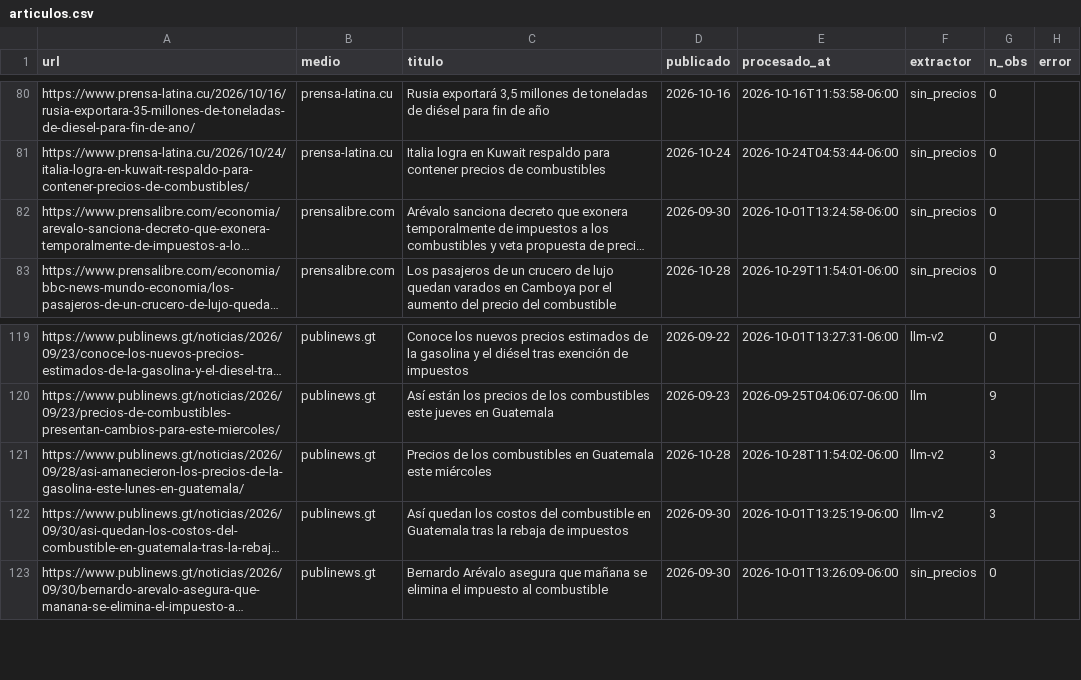
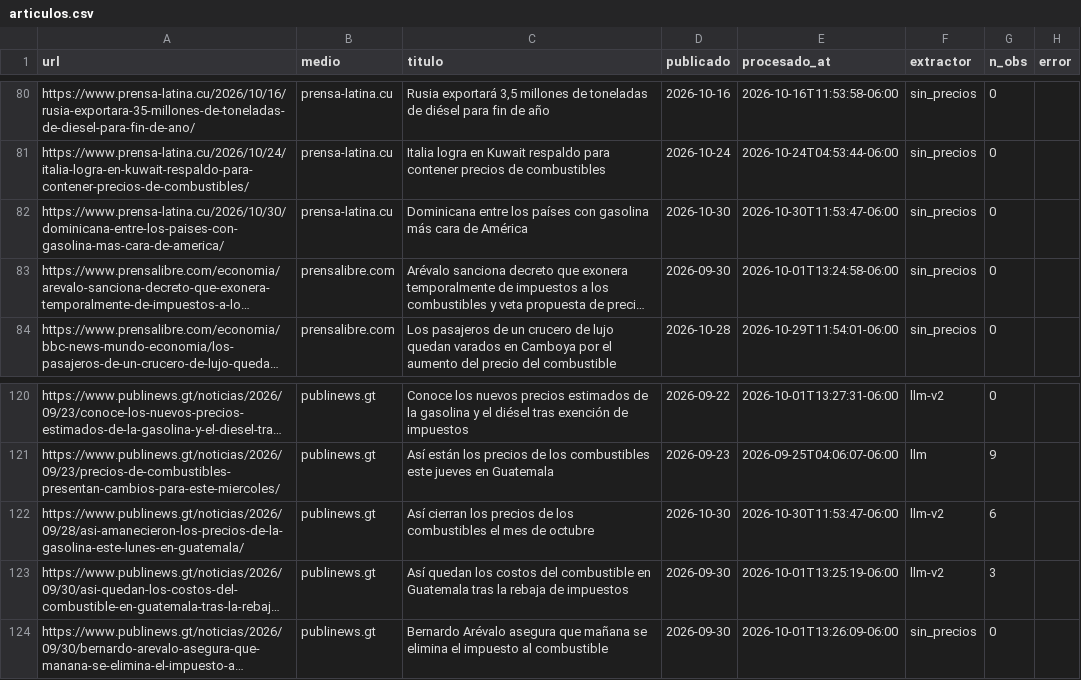
Before and after one commit to yartoorsdar/gasolina-gt, a CSV file: data/db/articulos.csv, drawn as a sheet; only a part is shown, gaps mark what is left out; long unchanged cells end in …; addresses are those after the commit; the diff names each change by its address in the sheet, - before the commit and + after, or states it on an @@ line.

```diff
--- a/data/db/articulos.csv
+++ b/data/db/articulos.csv
+row 82: https://www.prensa-latina.cu/2026/10/30/dominicana-entre-los-paises-con-gasolina-mas-cara-de-america/ | prensa-latina.cu | Dominicana entre los países con gasolina más cara de América | 2026-10-30 | 2026-10-30T11:53:47-06:00 | sin_precios | 0
-C122 (titulo): Precios de los combustibles en Guatemala este miércoles
+C122 (titulo): Así cierran los precios de los combustibles el mes de octubre
-D122 (publicado): 2026-10-28
+D122 (publicado): 2026-10-30
-E122 (procesado_at): 2026-10-28T11:54:02-06:00
+E122 (procesado_at): 2026-10-30T11:53:47-06:00
-G122 (n_obs): 3
+G122 (n_obs): 6
```
Also changed, not shown: data/db/consenso.csv, data/db/observaciones.csv, 2 other files.
